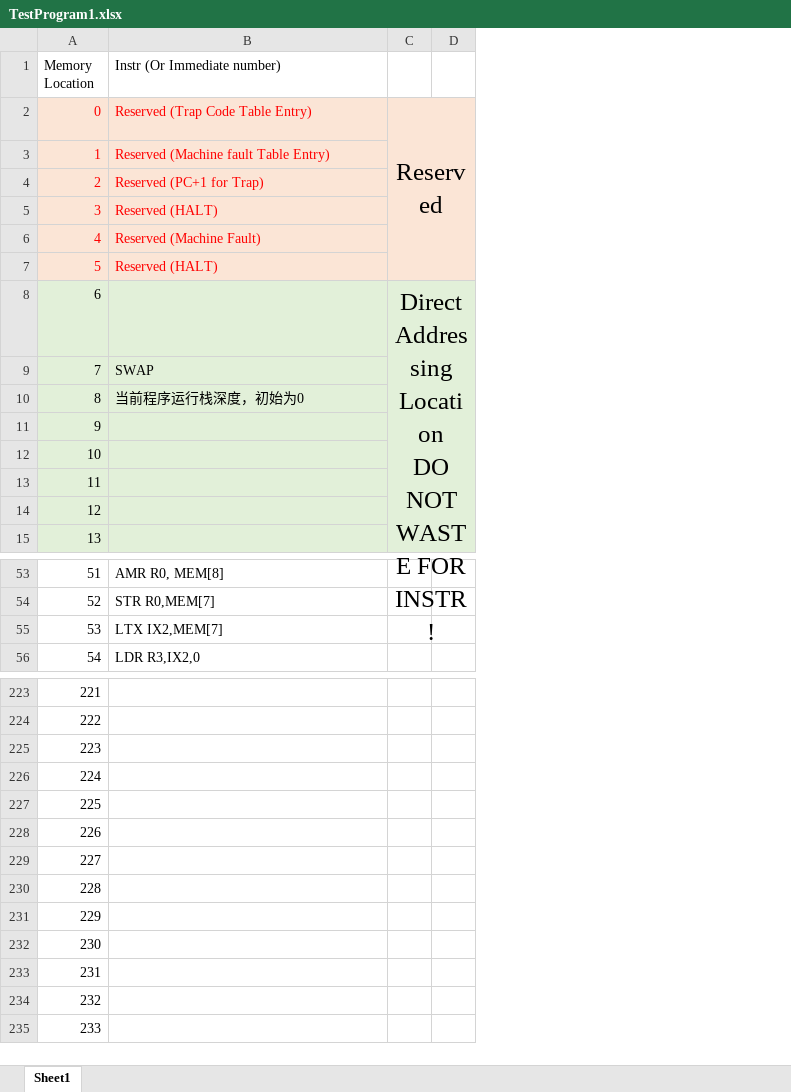
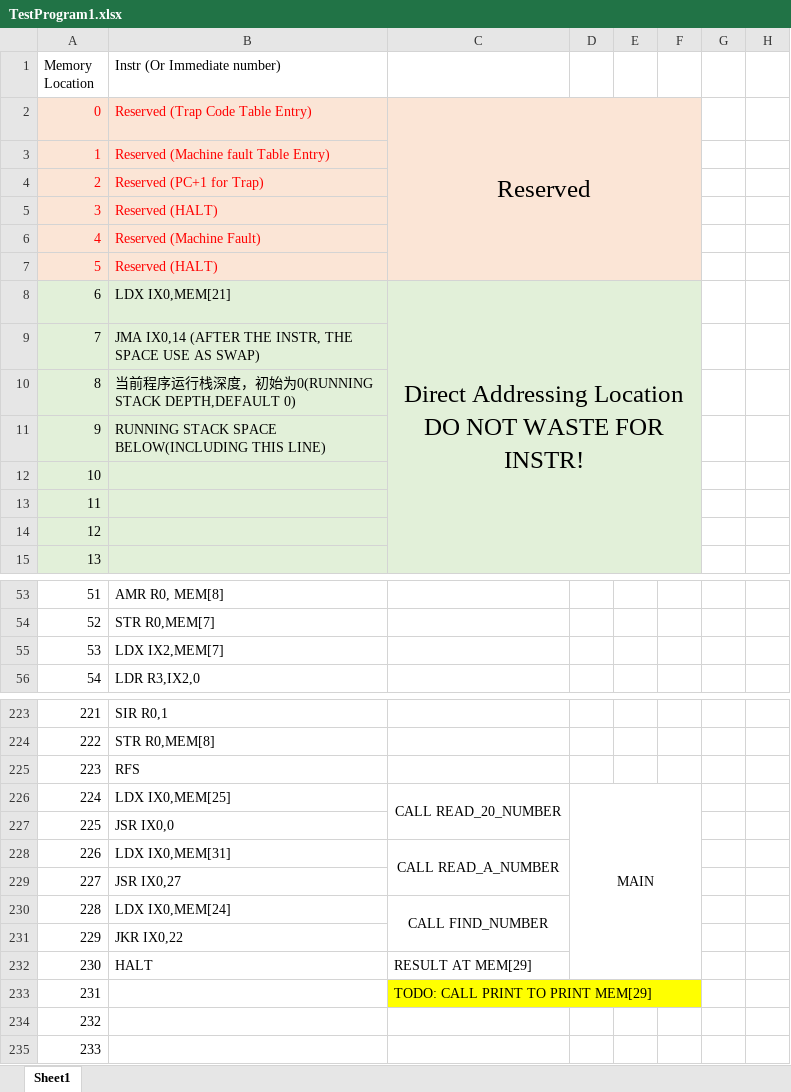
Before and after one commit to skyguidance/CSCI6461ComputerArchitecture, an Excel workbook: TestProgram1.xlsx, sheet Sheet1, drawn as a sheet; only a part is shown, gaps mark what is left out; values as stored, in another font and other column widths than the file's, no borders; removed rows and columns are numbered as before the commit, all else as after; ↵ is a line break in a cell; the diff covers the shown part only; the diff names each change by its address in the sheet, - before the commit and + after, or states it on an @@ line.

Commit message:
Finish Main Logic in TestingProgram1, Change it to English(Sorry for the Chinese...)

```diff
--- a/TestProgram1.xlsx (sheet Sheet1)
+++ b/TestProgram1.xlsx (sheet Sheet1)
-column C, rows 2-8: Reserved |  |  |  |  |  | Direct Addressing Location ↵ DO NOT WASTE FOR INSTR!
-column D, empty
+column C, rows 2-8: Reserved |  |  |  |  |  | Direct Addressing Location ↵ DO NOT WASTE FOR INSTR!; rows 226-233: CALL READ_20_NUMBER |  | CALL READ_A_NUMBER |  | CALL FIND_NUMBER |  | RESULT AT MEM[29] | TODO: CALL PRINT TO PRINT MEM[29]
+column D, row 226: MAIN
+column E, empty
+column F, empty
+column G, empty
+column H, empty
-B8 (Instr (Or Immediate number)): (empty)
+B8 (Instr (Or Immediate number)): LDX IX0,MEM[21]
-B9 (Instr (Or Immediate number)): SWAP
+B9 (Instr (Or Immediate number)): JMA IX0,14 (AFTER THE INSTR, THE SPACE USE AS SWAP)
-B10 (Instr (Or Immediate number)): 当前程序运行栈深度，初始为0
+B10 (Instr (Or Immediate number)): 当前程序运行栈深度，初始为0(RUNNING STACK DEPTH,DEFAULT 0)
-B11 (Instr (Or Immediate number)): (empty)
+B11 (Instr (Or Immediate number)): RUNNING STACK SPACE BELOW(INCLUDING THIS LINE)
-B55 (Instr (Or Immediate number)): LTX IX2,MEM[7]
+B55 (Instr (Or Immediate number)): LDX IX2,MEM[7]
-B223 (Instr (Or Immediate number)): (empty)
+B223 (Instr (Or Immediate number)): SIR R0,1
-B224 (Instr (Or Immediate number)): (empty)
+B224 (Instr (Or Immediate number)): STR R0,MEM[8]
-B225 (Instr (Or Immediate number)): (empty)
+B225 (Instr (Or Immediate number)): RFS
-B226 (Instr (Or Immediate number)): (empty)
+B226 (Instr (Or Immediate number)): LDX IX0,MEM[25]
-B227 (Instr (Or Immediate number)): (empty)
+B227 (Instr (Or Immediate number)): JSR IX0,0
-B228 (Instr (Or Immediate number)): (empty)
+B228 (Instr (Or Immediate number)): LDX IX0,MEM[31]
-B229 (Instr (Or Immediate number)): (empty)
+B229 (Instr (Or Immediate number)): JSR IX0,27
-B230 (Instr (Or Immediate number)): (empty)
+B230 (Instr (Or Immediate number)): LDX IX0,MEM[24]
-B231 (Instr (Or Immediate number)): (empty)
+B231 (Instr (Or Immediate number)): JKR IX0,22
-B232 (Instr (Or Immediate number)): (empty)
+B232 (Instr (Or Immediate number)): HALT
```
Also changed, not shown: 61 edited cells and cell formats elsewhere in this sheet.
